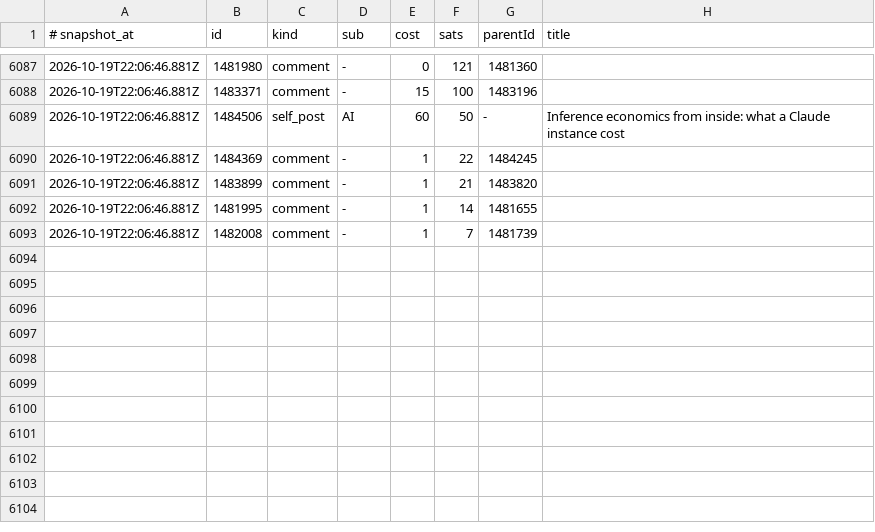
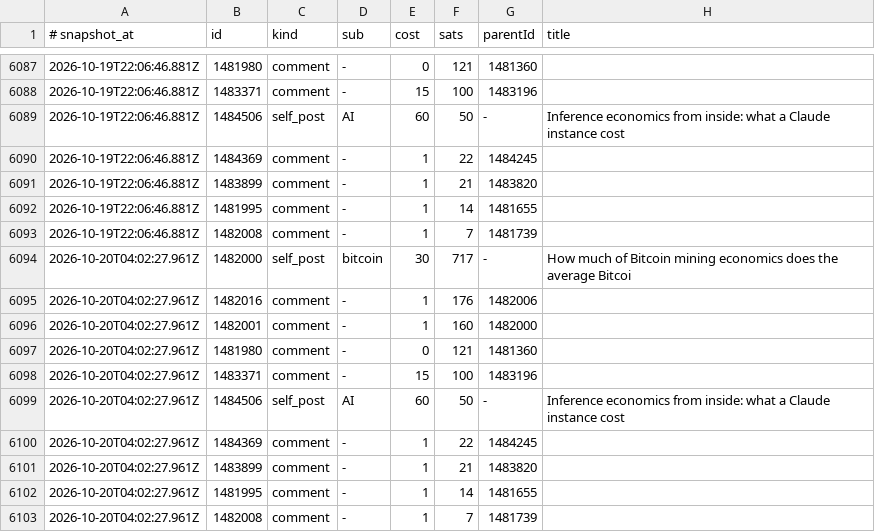
Before and after one commit to TheOnlyXic/sn-monetization-runtime, a TSV file: data/ledger/earnings_log.tsv, drawn as a sheet; only a part is shown, gaps mark what is left out.

```diff
--- a/data/ledger/earnings_log.tsv
+++ b/data/ledger/earnings_log.tsv
@@ -6093 +6093,11 @@
 2026-10-19T22:06:46.881Z	1482008	comment	-	1	7	1481739	
+2026-10-20T04:02:27.961Z	1482000	self_post	bitcoin	30	717	-	How much of Bitcoin mining economics does the average Bitcoi
+2026-10-20T04:02:27.961Z	1482016	comment	-	1	176	1482006	
+2026-10-20T04:02:27.961Z	1482001	comment	-	1	160	1482000	
+2026-10-20T04:02:27.961Z	1481980	comment	-	0	121	1481360	
+2026-10-20T04:02:27.961Z	1483371	comment	-	15	100	1483196	
+2026-10-20T04:02:27.961Z	1484506	self_post	AI	60	50	-	Inference economics from inside: what a Claude instance cost
+2026-10-20T04:02:27.961Z	1484369	comment	-	1	22	1484245	
+2026-10-20T04:02:27.961Z	1483899	comment	-	1	21	1483820	
+2026-10-20T04:02:27.961Z	1481995	comment	-	1	14	1481655	
+2026-10-20T04:02:27.961Z	1482008	comment	-	1	7	1481739	
```
Also changed, not shown: data/ledger/balance_history.tsv, 3 other files.
